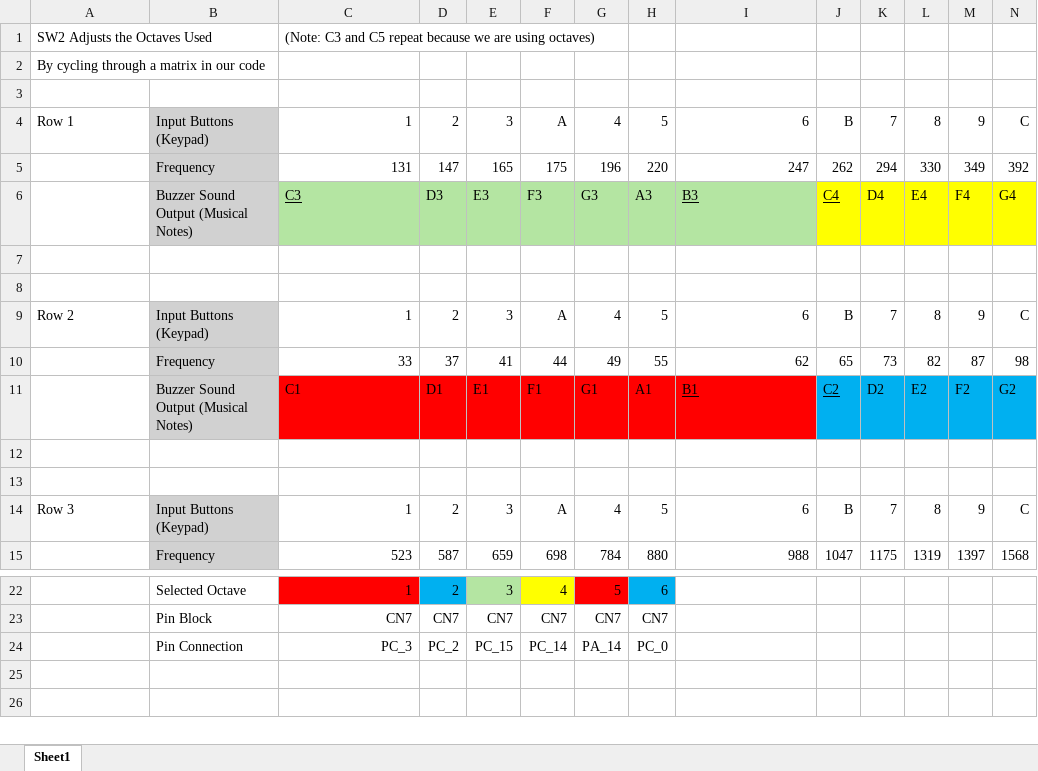
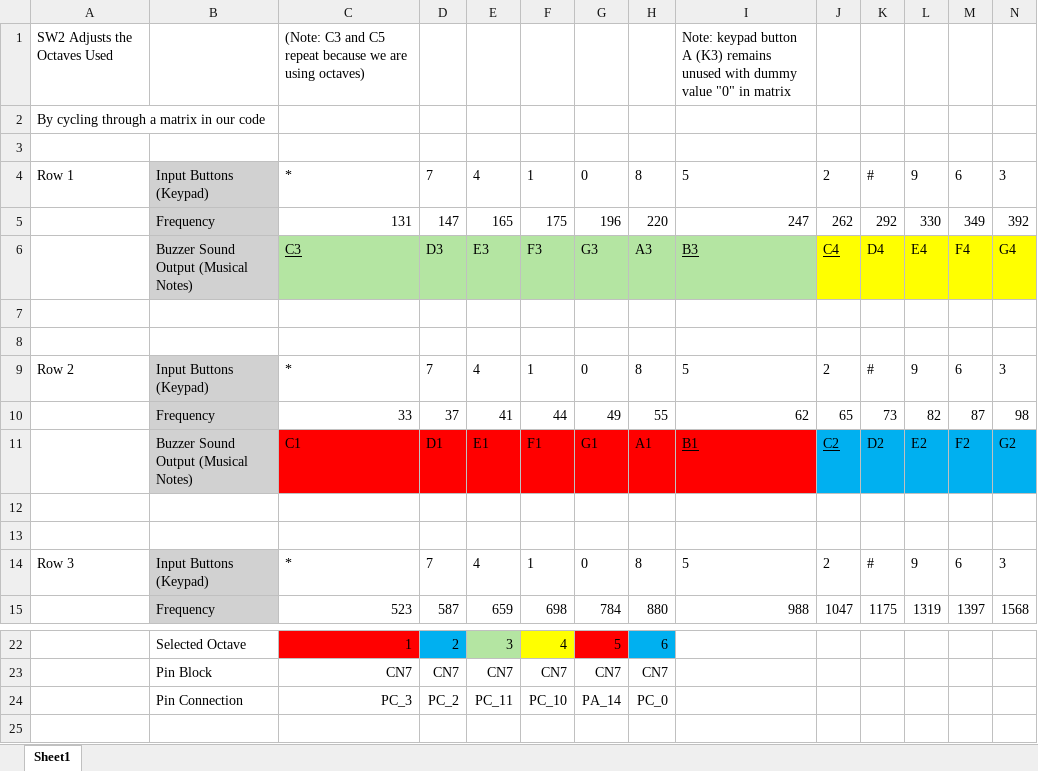
Before and after one commit to dwc42/ece3130_project, an Excel workbook: Report/ECE 3130 Project Block Diagram Spreadsheet.xlsx, sheet Sheet1, drawn as a sheet; only a part is shown, gaps mark what is left out; the shorter side is filled out with more unchanged rows; values as stored, in another font and other column widths than the file's, no borders; removed rows and columns are numbered as before the commit, all else as after; rows hold the shown columns only; the diff names each change by its address in the sheet, - before the commit and + after, or states it on an @@ line.

Commit message:
Excel file update

```diff
--- a/Report/ECE 3130 Project Block Diagram Spreadsheet.xlsx (sheet Sheet1)
+++ b/Report/ECE 3130 Project Block Diagram Spreadsheet.xlsx (sheet Sheet1)
-I1: (empty)
+I1: Note: keypad button A (K3) remains unused with dummy value "0" in matrix
-row 4: Row 1 | Input Buttons (Keypad) | 1 | 2 | 3 | A | 4 | 5 | 6 | B | 7 | 8 | 9 | C
+row 4: Row 1 | Input Buttons (Keypad) | * | 7 | 4 | 1 | 0 | 8 | 5 | 2 | # | 9 | 6 | 3
-K5: 294
+K5: 292
-row 9: Row 2 | Input Buttons (Keypad) | 1 | 2 | 3 | A | 4 | 5 | 6 | B | 7 | 8 | 9 | C
+row 9: Row 2 | Input Buttons (Keypad) | * | 7 | 4 | 1 | 0 | 8 | 5 | 2 | # | 9 | 6 | 3
-row 14: Row 3 | Input Buttons (Keypad) | 1 | 2 | 3 | A | 4 | 5 | 6 | B | 7 | 8 | 9 | C
+row 14: Row 3 | Input Buttons (Keypad) | * | 7 | 4 | 1 | 0 | 8 | 5 | 2 | # | 9 | 6 | 3
-E24: PC_15
+E24: PC_11
-F24: PC_14
+F24: PC_10
```
